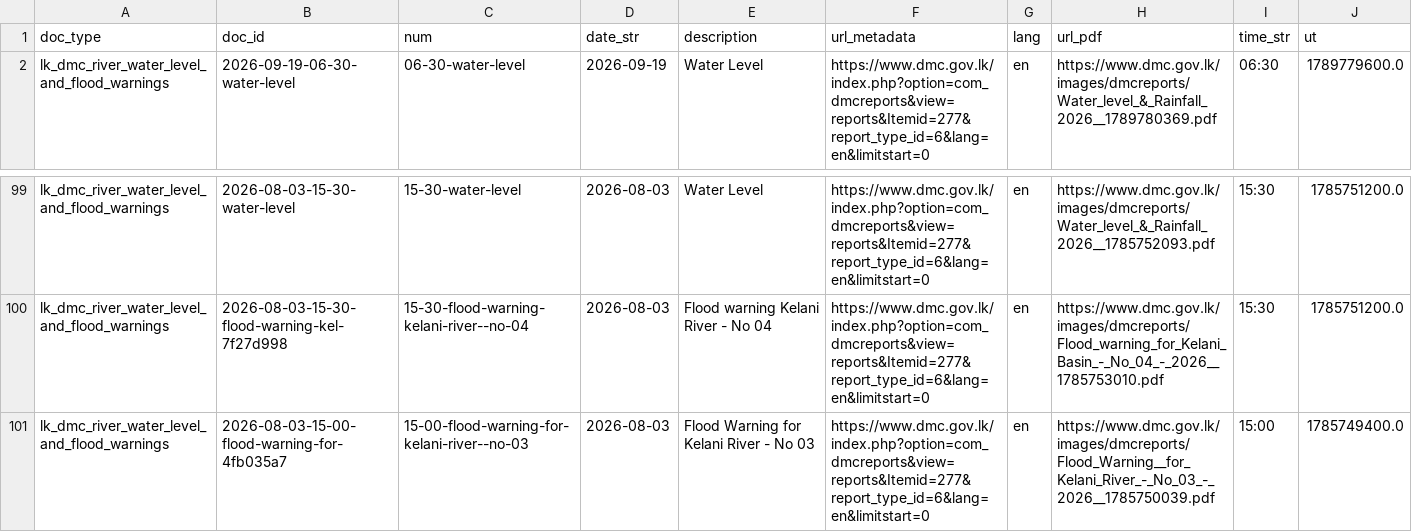
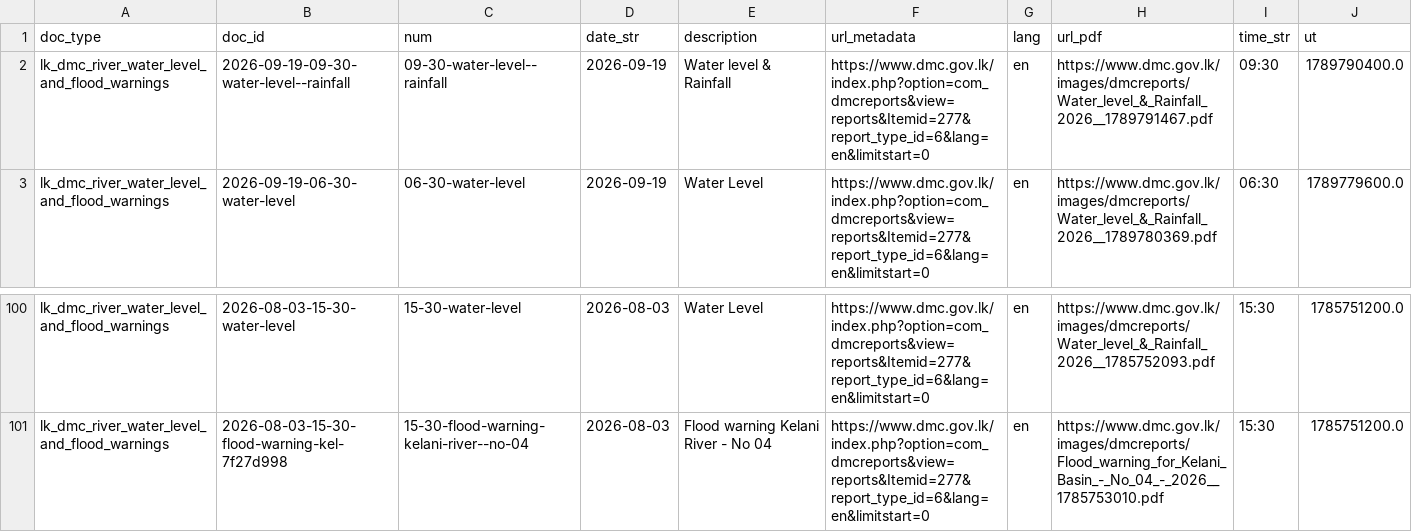
Before and after one commit to nuuuwan/lk_dmc_vis, a TSV file: data/docs_last100.tsv, drawn as a sheet; only a part is shown, gaps mark what is left out; removed rows and columns are numbered as before the commit, all else as after; the diff names each change by its address in the sheet, - before the commit and + after, or states it on an @@ line.

```diff
--- a/data/docs_last100.tsv
+++ b/data/docs_last100.tsv
+row 2: lk_dmc_river_water_level_and_flood_warnings | 2026-09-19-09-30-water-level--rainfall | 09-30-water-level--rainfall | 2026-09-19 | Water level & Rainfall | https://www.dmc.gov.lk/index.php?option=com_dmcreports&view=reports&Itemid=277&report_type_id=6&lang=en&limitstart=0 | en | https://www.dmc.gov.lk/images/dmcreports/Water_level_&_Rainfall_2026__1789791467.pdf | 09:30 | 1789790400.0
-row 101: lk_dmc_river_water_level_and_flood_warnings | 2026-08-03-15-00-flood-warning-for-4fb035a7 | 15-00-flood-warning-for-kelani-river--no-03 | 2026-08-03 | Flood Warning for Kelani River - No 03 | https://www.dmc.gov.lk/index.php?option=com_dmcreports&view=reports&Itemid=277&report_type_id=6&lang=en&limitstart=0 | en | https://www.dmc.gov.lk/images/dmcreports/Flood_Warning__for_Kelani_River_-_No_03_-_2026__1785750039.pdf | 15:00 | 1785749400.0
```
Also changed, not shown: 43 other files.
